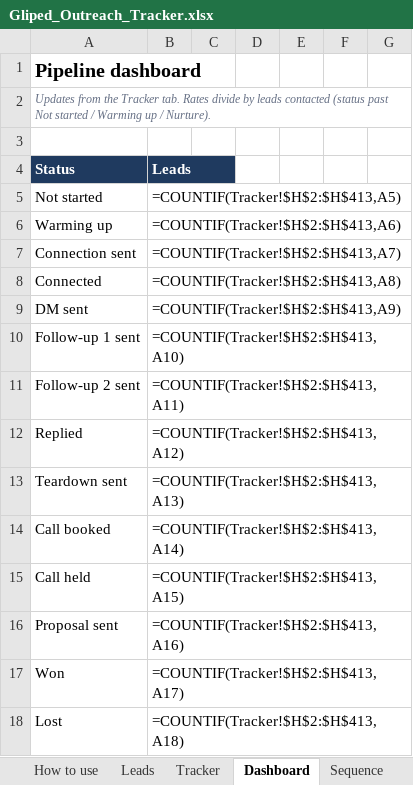
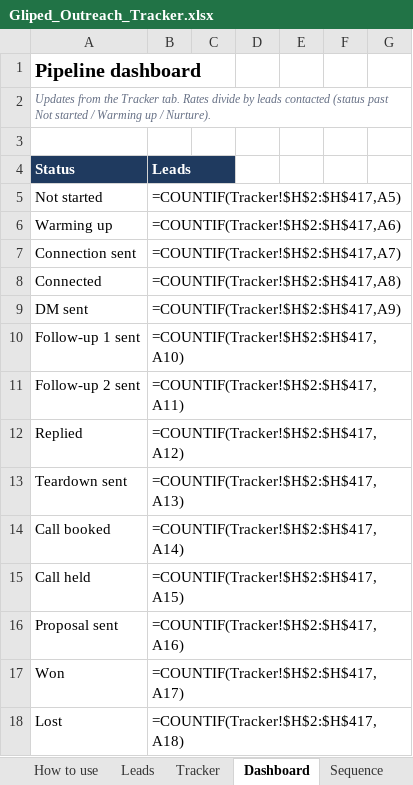
Before and after one commit to navneet218/database, an Excel workbook: Gliped_Outreach_Tracker.xlsx, sheet Dashboard, drawn as a sheet; only a part is shown; values as stored, in another font and other column widths than the file's, no borders; formulas without a stored value are shown as written; the diff covers the shown part only; the diff names each change by its address in the sheet, - before the commit and + after, or states it on an @@ line.

```diff
--- a/Gliped_Outreach_Tracker.xlsx (sheet Dashboard)
+++ b/Gliped_Outreach_Tracker.xlsx (sheet Dashboard)
-B5: =COUNTIF(Tracker!$H$2:$H$413,A5)
+B5: =COUNTIF(Tracker!$H$2:$H$417,A5)
-B6: =COUNTIF(Tracker!$H$2:$H$413,A6)
+B6: =COUNTIF(Tracker!$H$2:$H$417,A6)
-B7: =COUNTIF(Tracker!$H$2:$H$413,A7)
+B7: =COUNTIF(Tracker!$H$2:$H$417,A7)
-B8: =COUNTIF(Tracker!$H$2:$H$413,A8)
+B8: =COUNTIF(Tracker!$H$2:$H$417,A8)
-B9: =COUNTIF(Tracker!$H$2:$H$413,A9)
+B9: =COUNTIF(Tracker!$H$2:$H$417,A9)
-B10: =COUNTIF(Tracker!$H$2:$H$413,A10)
+B10: =COUNTIF(Tracker!$H$2:$H$417,A10)
-B11: =COUNTIF(Tracker!$H$2:$H$413,A11)
+B11: =COUNTIF(Tracker!$H$2:$H$417,A11)
-B12: =COUNTIF(Tracker!$H$2:$H$413,A12)
+B12: =COUNTIF(Tracker!$H$2:$H$417,A12)
-B13: =COUNTIF(Tracker!$H$2:$H$413,A13)
+B13: =COUNTIF(Tracker!$H$2:$H$417,A13)
-B14: =COUNTIF(Tracker!$H$2:$H$413,A14)
+B14: =COUNTIF(Tracker!$H$2:$H$417,A14)
-B15: =COUNTIF(Tracker!$H$2:$H$413,A15)
+B15: =COUNTIF(Tracker!$H$2:$H$417,A15)
-B16: =COUNTIF(Tracker!$H$2:$H$413,A16)
+B16: =COUNTIF(Tracker!$H$2:$H$417,A16)
-B17: =COUNTIF(Tracker!$H$2:$H$413,A17)
+B17: =COUNTIF(Tracker!$H$2:$H$417,A17)
-B18: =COUNTIF(Tracker!$H$2:$H$413,A18)
+B18: =COUNTIF(Tracker!$H$2:$H$417,A18)
```
Also changed, not shown: 75 edited cells elsewhere in this sheet, sheet Leads, sheet Tracker, 10 other files.
